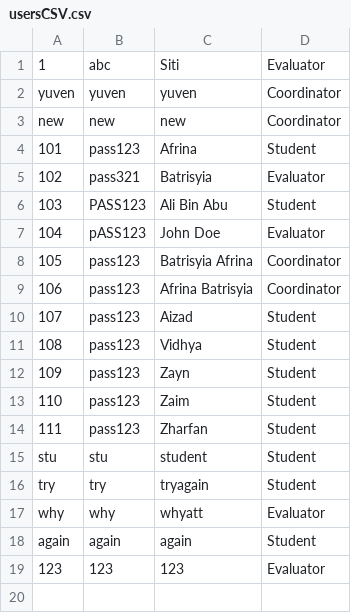
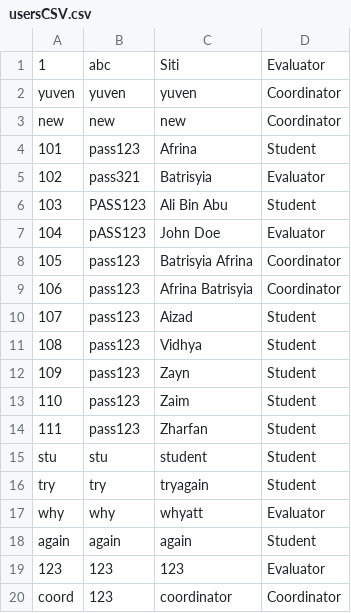
Before and after one commit to NurAizad/OOAD_LabExercise, a CSV file: csvFiles/usersCSV.csv, drawn as a sheet; the diff names each change by its address in the sheet, - before the commit and + after, or states it on an @@ line.

```diff
--- a/csvFiles/usersCSV.csv
+++ b/csvFiles/usersCSV.csv
+row 20: coord | 123 | coordinator | Coordinator
```
Also changed, not shown: 6 other files.
